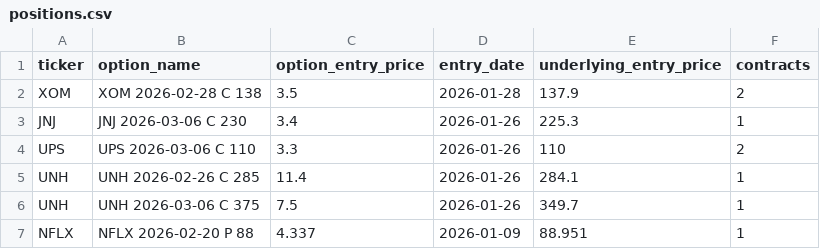
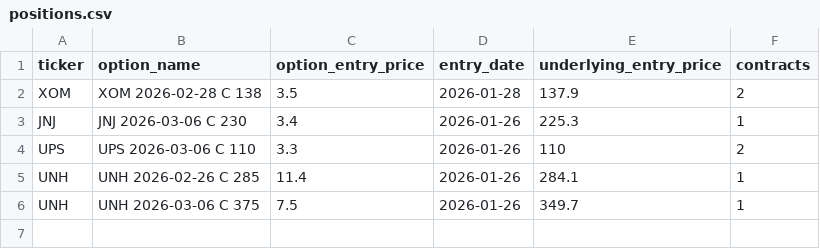
Before and after one commit to vibraniumtag-code/Stocks, a CSV file: positions.csv, drawn as a sheet.

Commit message:
Update positions.csv

```diff
--- a/positions.csv
+++ b/positions.csv
@@ -6,2 +6 @@ UNH,UNH 2026-02-26 C 285,11.4,2026-01-26,284.1,1,
 UNH,UNH 2026-03-06 C 375,7.5,2026-01-26,349.7,1,
-NFLX,NFLX 2026-02-20 P 88,4.337,2026-01-09,88.951,1,
```
